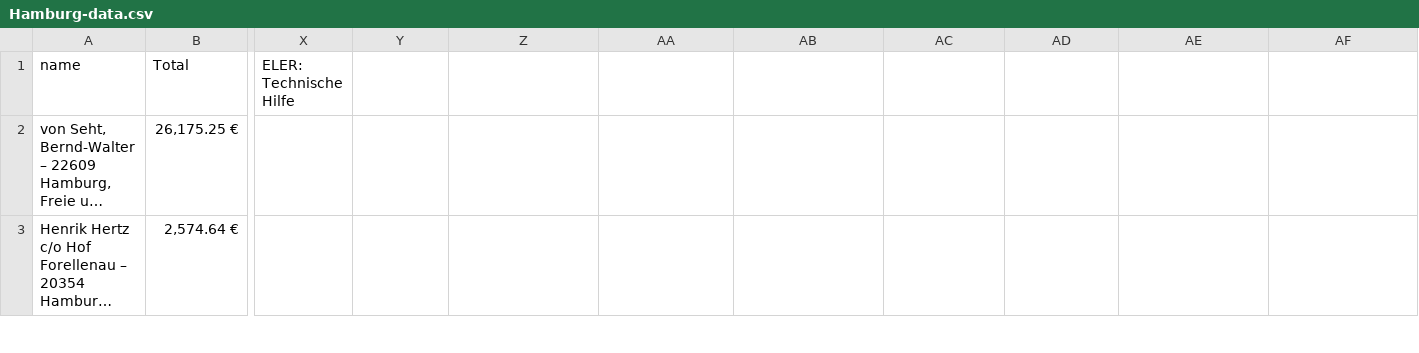
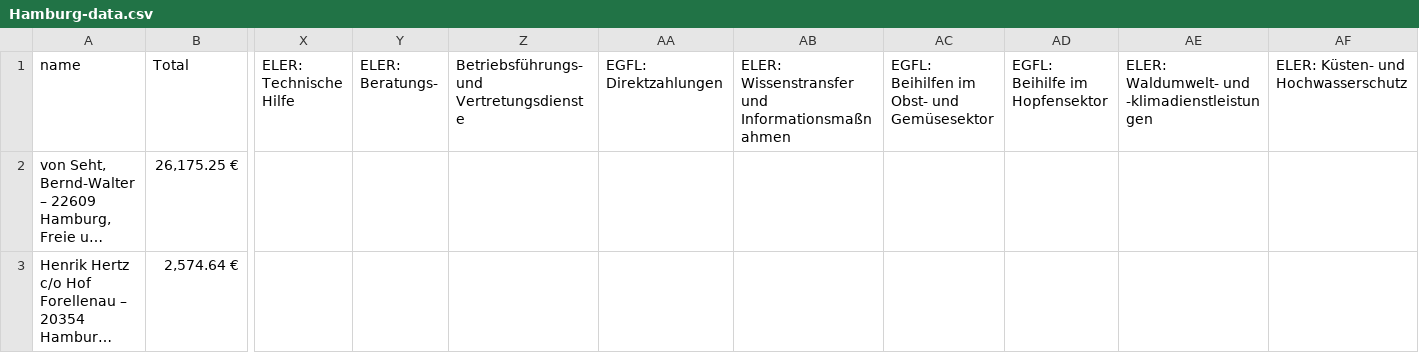
Before and after one commit to lifeeric/scraper-for-AFZ, a CSV file: scraped-data/Hamburg-data.csv, drawn as a sheet; only a part is shown, gaps mark what is left out; long unchanged cells end in …; the diff names each change by its address in the sheet, - before the commit and + after, or states it on an @@ line.

```diff
--- a/scraped-data/Hamburg-data.csv
+++ b/scraped-data/Hamburg-data.csv
-Y1: (empty)
+Y1: ELER: Beratungs-
-Z1: (empty)
+Z1: Betriebsführungs- und Vertretungsdienste
-AA1: (empty)
+AA1: EGFL: Direktzahlungen
-AB1: (empty)
+AB1: ELER: Wissenstransfer und Informationsmaßnahmen
-AC1: (empty)
+AC1: EGFL: Beihilfen im Obst- und Gemüsesektor
-AD1: (empty)
+AD1: EGFL: Beihilfe im Hopfensektor
-AE1: (empty)
+AE1: ELER: Waldumwelt- und -klimadienstleistungen
-AF1: (empty)
+AF1: ELER: Küsten- und Hochwasserschutz
```
Also changed, not shown: scraped-data/Berlin-data.csv, scraped-data/Bremen-data.csv, 29 other files.
